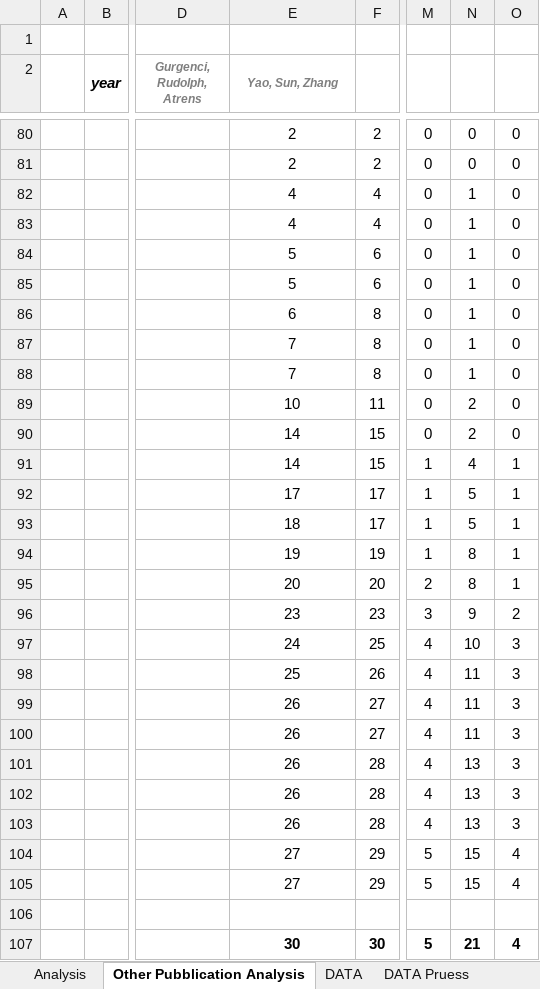
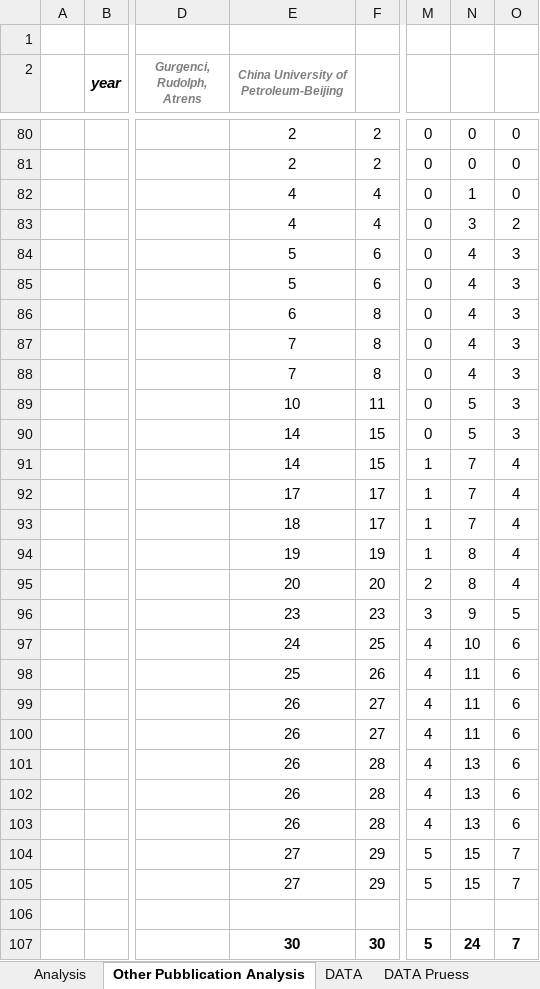
Before and after one commit to SERGGroup/BHEModel2.0, an Excel workbook: calculation/Pietro PhD Thesis/1 - Introduction/res/Licterature Review.xlsx, sheet Other Pubblication Analysis, drawn as a sheet; only a part is shown, gaps mark what is left out; values as stored, in another font and other column widths than the file's, no borders; charts and pictures not drawn; the diff covers the shown part only; the diff names each change by its address in the sheet, - before the commit and + after, or states it on an @@ line.

Commit message:
Initial Cpth. 4 Analysis

```diff
--- a/calculation/Pietro PhD Thesis/1 - Introduction/res/Licterature Review.xlsx (sheet Other Pubblication Analysis)
+++ b/calculation/Pietro PhD Thesis/1 - Introduction/res/Licterature Review.xlsx (sheet Other Pubblication Analysis)
-E2: Yao, Sun, Zhang
+E2: China University of Petroleum-Beijing
-N83: 1
+N83: 3
-O83: 0
+O83: 2
-N84:N88: 1
+N84:N88: 4
-O84:O90: 0
+O84:O90: 3
-N89:N90: 2
+N89:N90: 5
-N91: 4
+N91: 7
-O91:O95: 1
+O91:O95: 4
-N92:N93: 5
+N92:N93: 7
-O96: 2
+O96: 5
-O97:O103: 3
+O97:O103: 6
-O104:O105: 4
+O104:O105: 7
-N107: 21
+N107: 24
-O107: 4
+O107: 7
```
Also changed, not shown: 27 edited cells elsewhere in this sheet, sheet DATA Pruess, charts or pictures, 12 other files.
